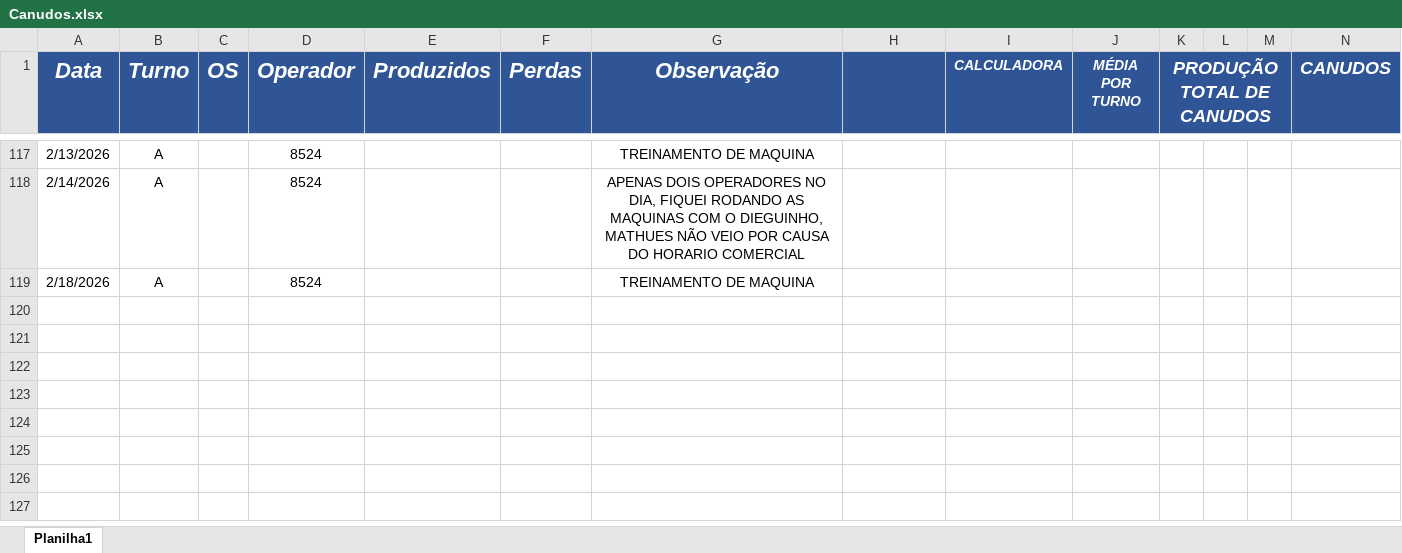
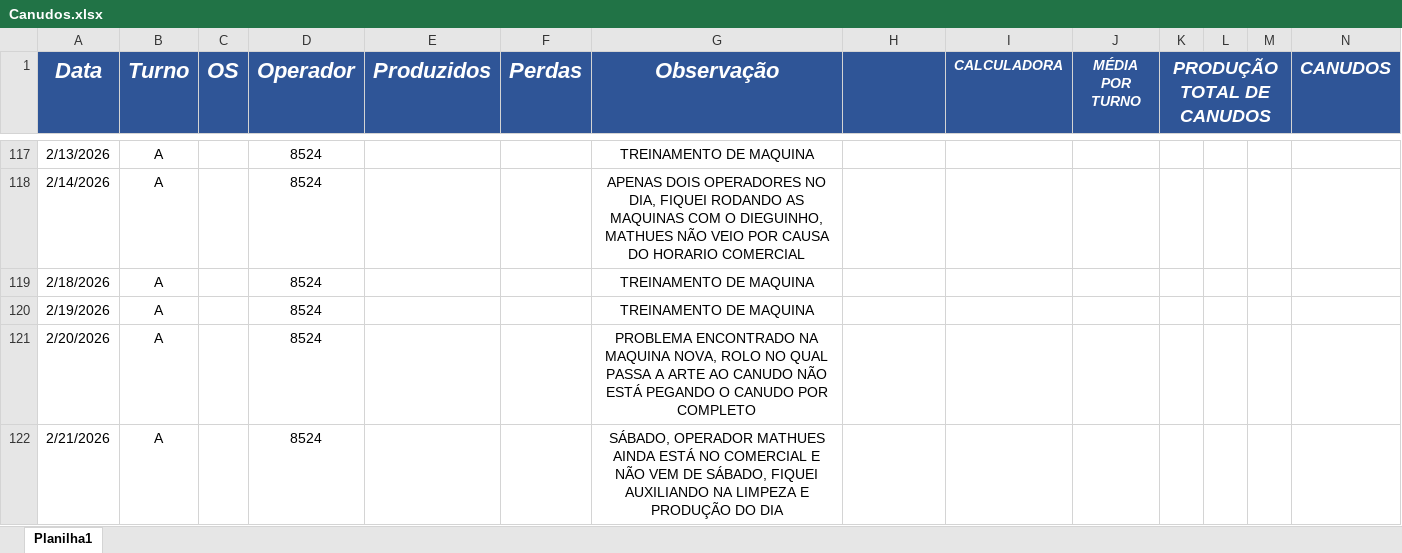
Before and after one commit to bacchirenan/PlasPrint2.0, an Excel workbook: Canudos.xlsx, sheet Planilha1, drawn as a sheet; only a part is shown, gaps mark what is left out; values as stored, in another font and other column widths than the file's, no borders; charts and pictures and table styles not drawn; rows hold the shown columns only; the diff names each change by its address in the sheet, - before the commit and + after, or states it on an @@ line.

```diff
--- a/Canudos.xlsx (sheet Planilha1)
+++ b/Canudos.xlsx (sheet Planilha1)
+row 120: 2/19/2026 | A |  | 8524 |  |  | TREINAMENTO DE MAQUINA
+row 121: 2/20/2026 | A |  | 8524 |  |  | PROBLEMA ENCONTRADO NA MAQUINA NOVA, ROLO NO QUAL PASSA A ARTE AO CANUDO NÃO ESTÁ PEGANDO O CANUDO POR COMPLETO
+row 122: 2/21/2026 | A |  | 8524 |  |  | SÁBADO, OPERADOR MATHUES AINDA ESTÁ NO COMERCIAL E NÃO VEM DE SÁBADO, FIQUEI AUXILIANDO NA LIMPEZA E PRODUÇÃO DO DIA
```
Also changed, not shown: oee teep.xlsx, rejeito.xlsx, 6 other files.
